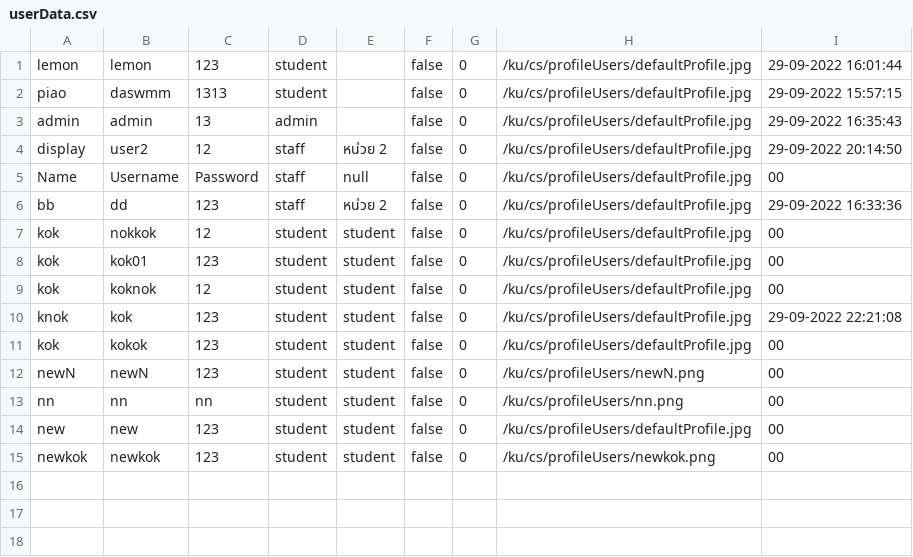
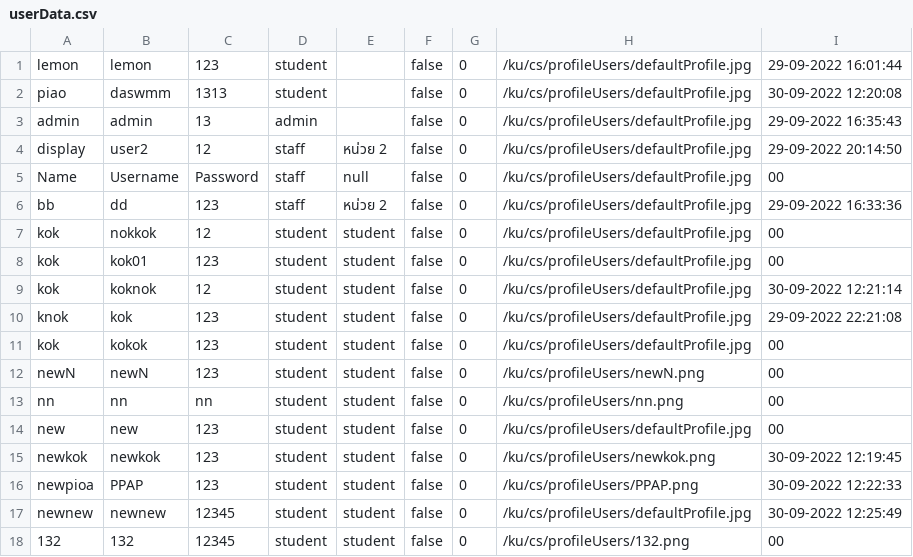
Before and after one commit to atitaya03/project_java_piao, a CSV file: executablefiles_csv/csv/userData.csv, drawn as a sheet.

```diff
--- a/executablefiles_csv/csv/userData.csv
+++ b/executablefiles_csv/csv/userData.csv
@@ -1,3 +1,3 @@
 lemon,lemon,123,student,,false,0,/ku/cs/profileUsers/defaultProfile.jpg,29-09-2022 16:01:44
-piao,daswmm,1313,student,,false,0,/ku/cs/profileUsers/defaultProfile.jpg,29-09-2022 15:57:15
+piao,daswmm,1313,student,,false,0,/ku/cs/profileUsers/defaultProfile.jpg,30-09-2022 12:20:08
 admin,admin,13,admin,,false,0,/ku/cs/profileUsers/defaultProfile.jpg,29-09-2022 16:35:43
@@ -8,3 +8,3 @@ kok,nokkok,12,student,student,false,0,/ku/cs/profileUsers/defaultProfile.jpg,00
 kok,kok01,123,student,student,false,0,/ku/cs/profileUsers/defaultProfile.jpg,00
-kok,koknok,12,student,student,false,0,/ku/cs/profileUsers/defaultProfile.jpg,00
+kok,koknok,12,student,student,false,0,/ku/cs/profileUsers/defaultProfile.jpg,30-09-2022 12:21:14
 knok,kok,123,student,student,false,0,/ku/cs/profileUsers/defaultProfile.jpg,29-09-2022 22:21:08
@@ -14,2 +14,5 @@ nn,nn,nn,student,student,false,0,/ku/cs/profileUsers/nn.png,00
 new,new,123,student,student,false,0,/ku/cs/profileUsers/defaultProfile.jpg,00
-newkok,newkok,123,student,student,false,0,/ku/cs/profileUsers/newkok.png,00
+newkok,newkok,123,student,student,false,0,/ku/cs/profileUsers/newkok.png,30-09-2022 12:19:45
+newpioa,PPAP,123,student,student,false,0,/ku/cs/profileUsers/PPAP.png,30-09-2022 12:22:33
+newnew,newnew,12345,student,student,false,0,/ku/cs/profileUsers/defaultProfile.jpg,30-09-2022 12:25:49
+132,132,12345,student,student,false,0,/ku/cs/profileUsers/132.png,00
```
Also changed, not shown: 3 other files.
